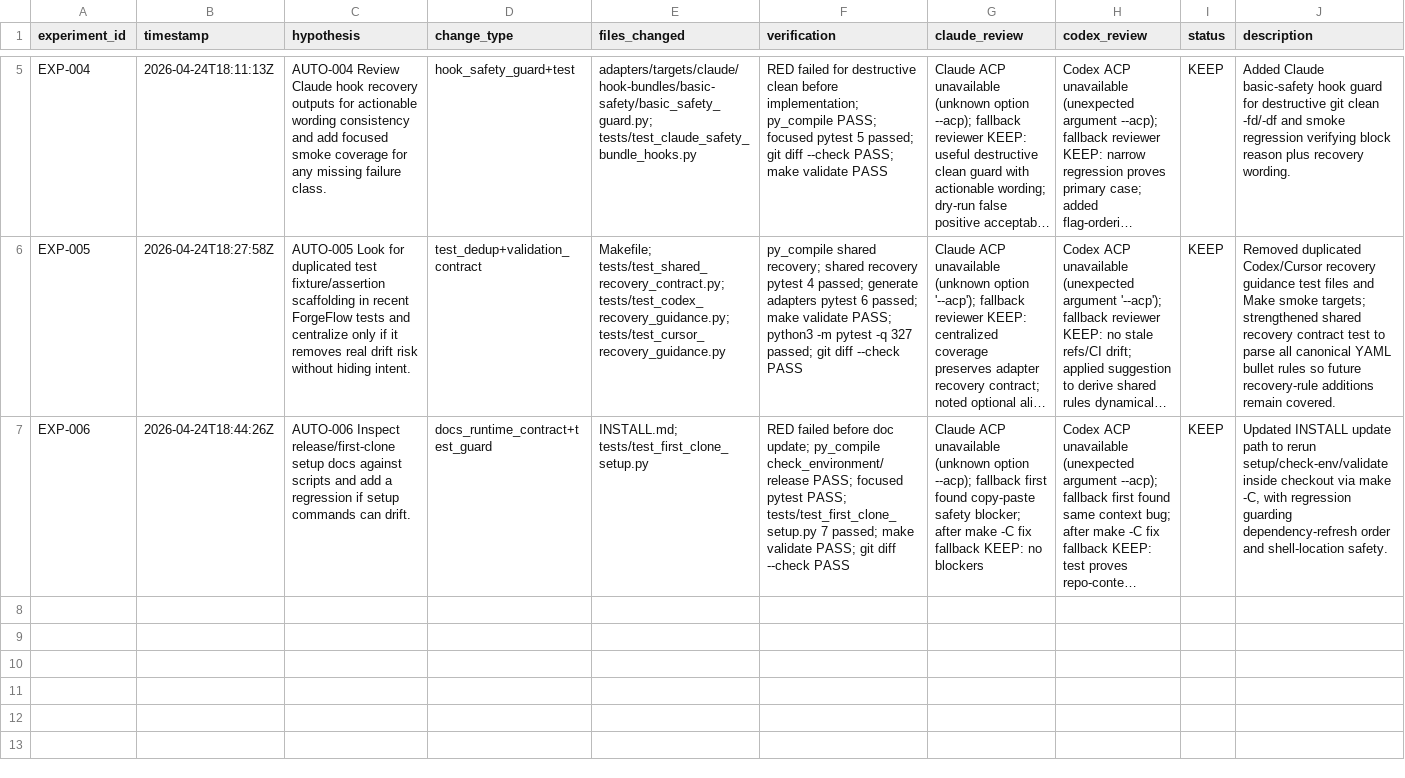
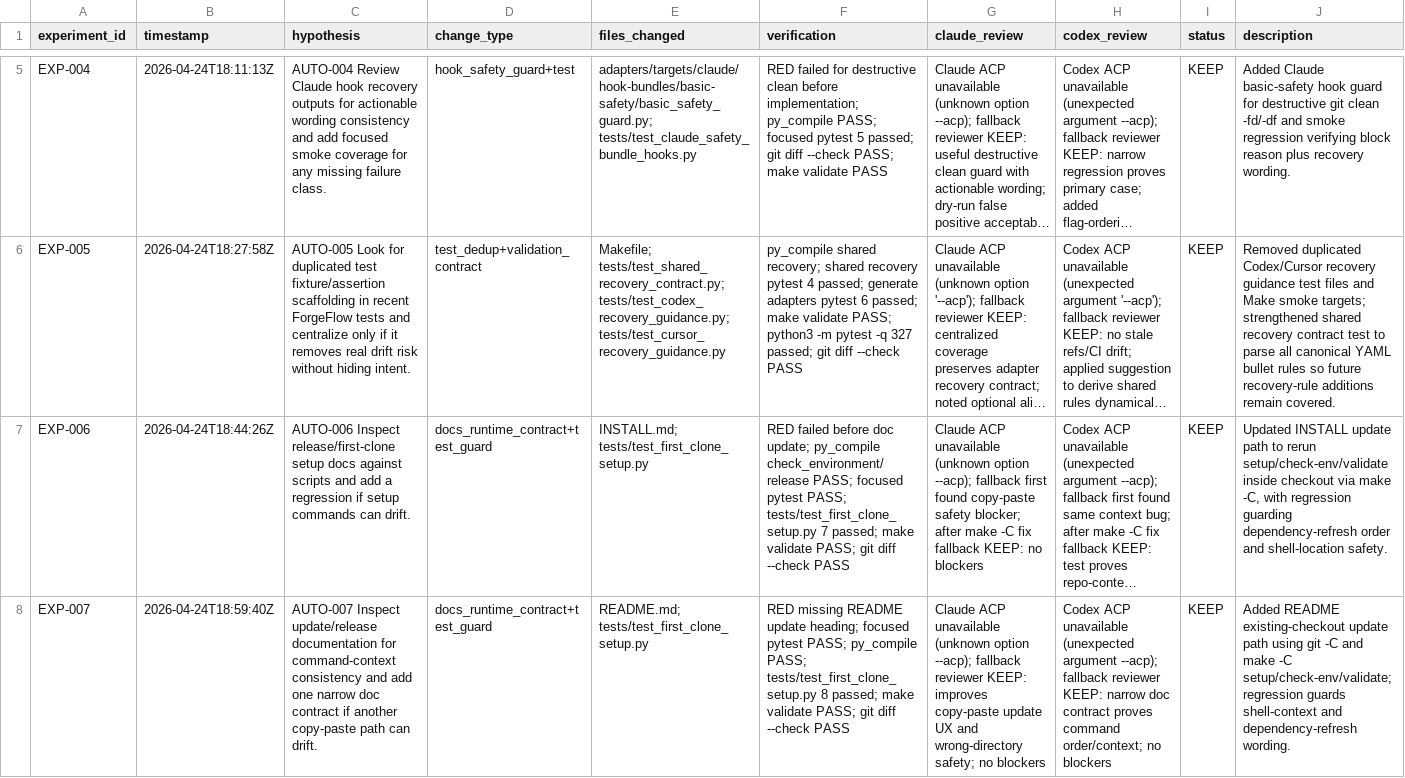
Before and after one commit to gimso2x/forgeflow, a TSV file: .claude/autoresearch/results.tsv, drawn as a sheet; only a part is shown, gaps mark what is left out; long unchanged cells end in …; the diff names each change by its address in the sheet, - before the commit and + after, or states it on an @@ line.

Commit message:
docs: document checkout-safe update path

```diff
--- a/.claude/autoresearch/results.tsv
+++ b/.claude/autoresearch/results.tsv
+row 8: EXP-007 | 2026-04-24T18:59:40Z | AUTO-007 Inspect update/release documentation for command-context consistency and add one narrow doc contract if another copy-paste path can drift. | docs_runtime_contract+test_guard | README.md; tests/test_first_clone_setup.py | RED missing README update heading; focused pytest PASS; py_compile PASS; tests/test_first_clone_setup.py 8 passed; make validate PASS; git diff --check PASS | Claude ACP unavailable (unknown option --acp); fallback reviewer KEEP: improves copy-paste update UX and wrong-directory safety; no blockers | Codex ACP unavailable (unexpected argument --acp); fallback reviewer KEEP: narrow doc contract proves command order/context; no blockers | KEEP | Added README existing-checkout update path using git -C and make -C setup/check-env/validate; regression guards shell-context and dependency-refresh wording.
```
Also changed, not shown: 4 other files.
